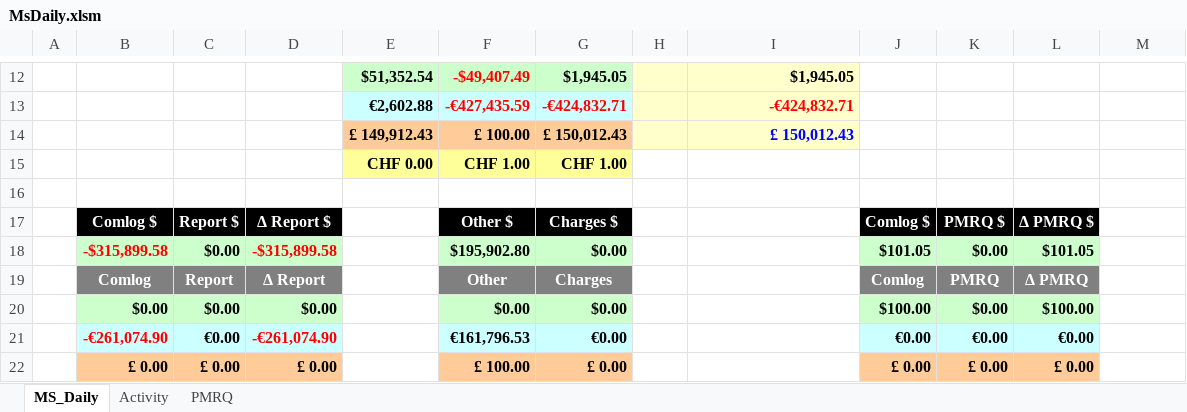
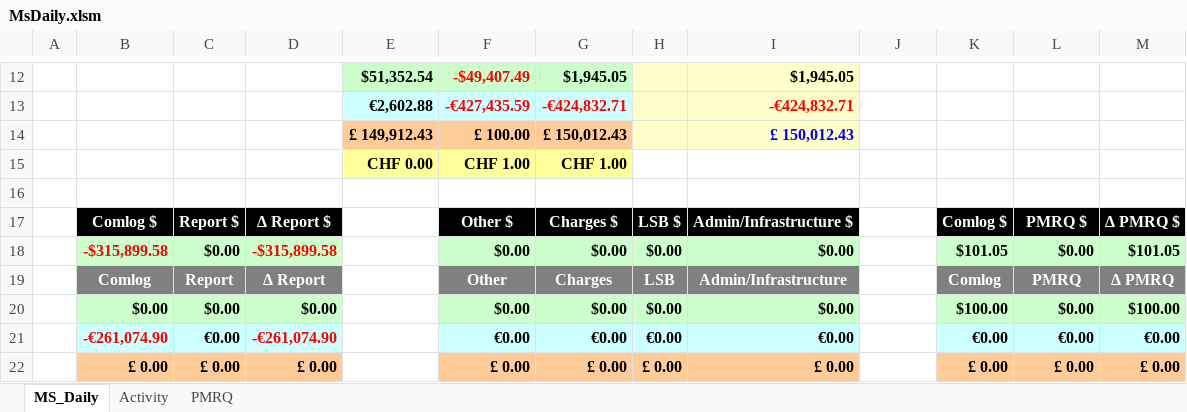
Before and after one commit to try1975/Comlog, an Excel workbook: ComLog.WinForms/Macro/MsDaily.xlsm, sheet MS_Daily, drawn as a sheet; only a part is shown, gaps mark what is left out; values as stored, in another font and other column widths than the file's, no borders; charts and pictures and conditional formats and table styles not drawn; removed rows and columns are numbered as before the commit, all else as after; the diff covers the shown part only; the diff names each change by its address in the sheet, - before the commit and + after, or states it on an @@ line.

Commit message:
add trtypes pivot

```diff
--- a/ComLog.WinForms/Macro/MsDaily.xlsm (sheet MS_Daily)
+++ b/ComLog.WinForms/Macro/MsDaily.xlsm (sheet MS_Daily)
-H17: (empty)
+H17: LSB $
-H17:I17 fill: none
+H17:I17 fill: #000000
-I17: (empty)
+I17: Admin/Infrastructure $
-J17: Comlog $
+J17: (empty)
-J17 fill: #000000
+J17 fill: none
-K17: PMRQ $
+K17: Comlog $
-L17: Δ PMRQ $
+L17: PMRQ $
-M17: (empty)
+M17: Δ PMRQ $
-M17 fill: none
+M17 fill: #000000
-row 18:  | -$315,899.58 | $0.00 | -$315,899.58 |  | $195,902.80 | $0.00 |  |  | $101.05 | $0.00 | $101.05
-row 19:  | Comlog | Report | Δ Report |  | Other | Charges |  |  | Comlog | PMRQ | Δ PMRQ
-row 20:  | $0.00 | $0.00 | $0.00 |  | $0.00 | $0.00 |  |  | $100.00 | $0.00 | $100.00
+row 18:  | -$315,899.58 | $0.00 | -$315,899.58 |  | $0.00 | $0.00 | $0.00 | $0.00 |  | $101.05 | $0.00 | $101.05
+row 19:  | Comlog | Report | Δ Report |  | Other | Charges | LSB | Admin/Infrastructure |  | Comlog | PMRQ | Δ PMRQ
+row 20:  | $0.00 | $0.00 | $0.00 |  | $0.00 | $0.00 | $0.00 | $0.00 |  | $100.00 | $0.00 | $100.00
-F21: €161,796.53
+F21: €0.00
-H21: (empty)
+H21: €0.00
-H21:I21 fill: none
+H21:I21 fill: #CCFFFF
-I21: (empty)
+I21: €0.00
-J21: €0.00
+J21: (empty)
-J21 fill: #CCFFFF
+J21 fill: none
-M21: (empty)
+M21: €0.00
-M21 fill: none
+M21 fill: #CCFFFF
-F22: £ 100.00
+F22: £ 0.00
-H22: (empty)
+H22: £ 0.00
-H22:I22 fill: none
+H22:I22 fill: #FFCC99
-I22: (empty)
+I22: £ 0.00
-J22: £ 0.00
+J22: (empty)
-J22 fill: #FFCC99
+J22 fill: none
-M22: (empty)
+M22: £ 0.00
-M22 fill: none
+M22 fill: #FFCC99
```
Also changed, not shown: 1 added row, 1 removed row, 6 edited cells and cell formats elsewhere in this sheet, formulas that keep their value, charts or pictures.
